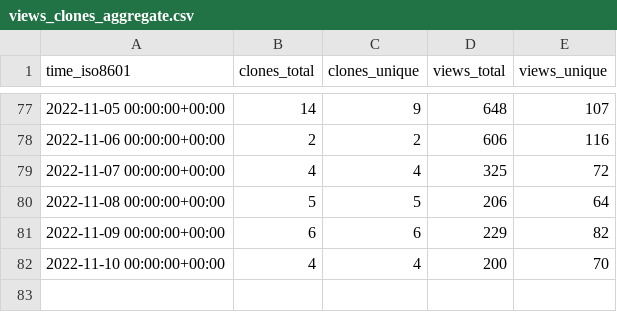
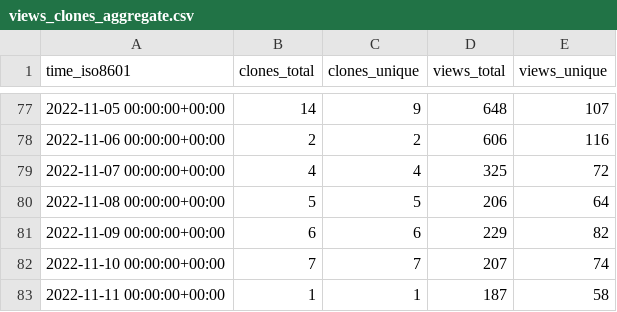
Before and after one commit to hgalytoby/MyselfAnimeDownloader, a CSV file: hgalytoby/MyselfAnimeDownloader/ghrs-data/views_clones_aggregate.csv, drawn as a sheet; only a part is shown, gaps mark what is left out.

```diff
--- a/hgalytoby/MyselfAnimeDownloader/ghrs-data/views_clones_aggregate.csv
+++ b/hgalytoby/MyselfAnimeDownloader/ghrs-data/views_clones_aggregate.csv
@@ -81,2 +81,3 @@ time_iso8601,clones_total,clones_unique,views_total,views_unique
 2022-11-09 00:00:00+00:00,6,6,229,82
-2022-11-10 00:00:00+00:00,4,4,200,70
+2022-11-10 00:00:00+00:00,7,7,207,74
+2022-11-11 00:00:00+00:00,1,1,187,58
```
Also changed, not shown: 1 other file.
